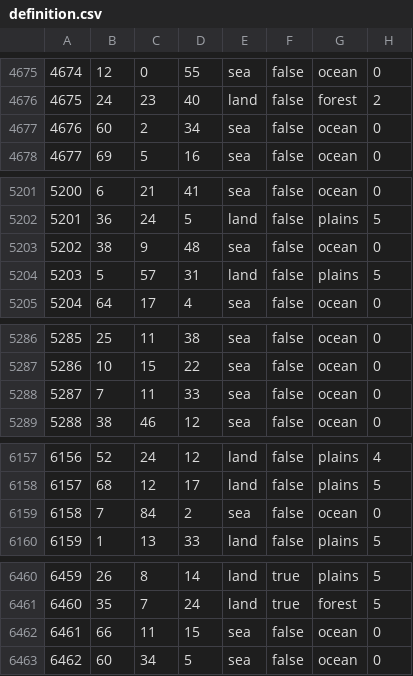
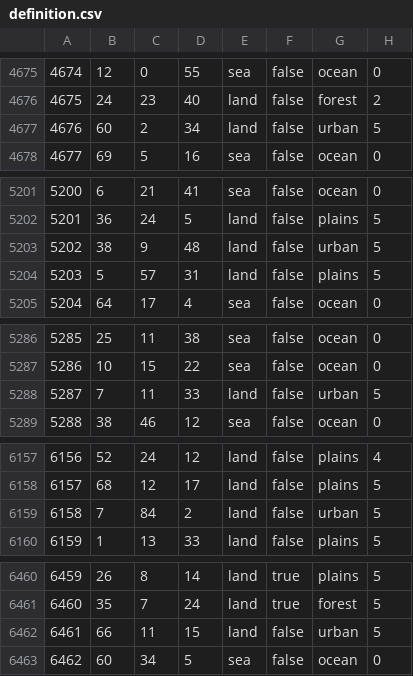
Before and after one commit to HerderDg/thelastdaysofpoland, a CSV file: map/definition.csv, drawn as a sheet; only a part is shown, gaps mark what is left out.

```diff
--- a/map/definition.csv
+++ b/map/definition.csv
@@ -4676,3 +4676,3 @@
 4675;24;23;40;land;false;forest;2
-4676;60;2;34;sea;false;ocean;0
+4676;60;2;34;land;false;urban;5
 4677;69;5;16;sea;false;ocean;0
@@ -5202,3 +5202,3 @@
 5201;36;24;5;land;false;plains;5
-5202;38;9;48;sea;false;ocean;0
+5202;38;9;48;land;false;urban;5
 5203;5;57;31;land;false;plains;5
@@ -5287,3 +5287,3 @@
 5286;10;15;22;sea;false;ocean;0
-5287;7;11;33;sea;false;ocean;0
+5287;7;11;33;land;false;urban;5
 5288;38;46;12;sea;false;ocean;0
@@ -6158,3 +6158,3 @@
 6157;68;12;17;land;false;plains;5
-6158;7;84;2;sea;false;ocean;0
+6158;7;84;2;land;false;urban;5
 6159;1;13;33;land;false;plains;5
@@ -6461,3 +6461,3 @@
 6460;35;7;24;land;true;forest;5
-6461;66;11;15;sea;false;ocean;0
+6461;66;11;15;land;false;urban;5
 6462;60;34;5;sea;false;ocean;0
```
Also changed, not shown: 10 other files.
